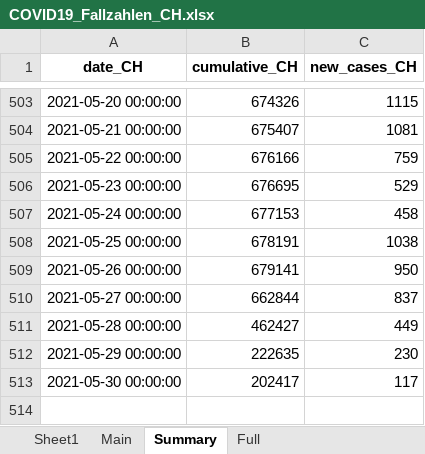
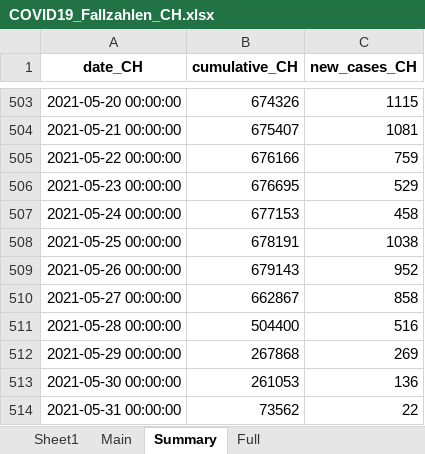
Before and after one commit to esolodko/p1_pub, an Excel workbook: xlsx_data/COVID19_Fallzahlen_CH.xlsx, sheet Summary, drawn as a sheet; only a part is shown, gaps mark what is left out; values as stored, in another font and other column widths than the file's, no borders; the diff names each change by its address in the sheet, - before the commit and + after, or states it on an @@ line.

```diff
--- a/xlsx_data/COVID19_Fallzahlen_CH.xlsx (sheet Summary)
+++ b/xlsx_data/COVID19_Fallzahlen_CH.xlsx (sheet Summary)
-B509 (cumulative_CH): 679141
+B509 (cumulative_CH): 679143
-C509 (new_cases_CH): 950
+C509 (new_cases_CH): 952
-B510 (cumulative_CH): 662844
+B510 (cumulative_CH): 662867
-C510 (new_cases_CH): 837
+C510 (new_cases_CH): 858
-B511 (cumulative_CH): 462427
+B511 (cumulative_CH): 504400
-C511 (new_cases_CH): 449
+C511 (new_cases_CH): 516
-B512 (cumulative_CH): 222635
+B512 (cumulative_CH): 267868
-C512 (new_cases_CH): 230
+C512 (new_cases_CH): 269
-B513 (cumulative_CH): 202417
+B513 (cumulative_CH): 261053
-C513 (new_cases_CH): 117
+C513 (new_cases_CH): 136
+row 514: 2021-05-31 00:00:00 | 73562 | 22
```
Also changed, not shown: sheet Main.
